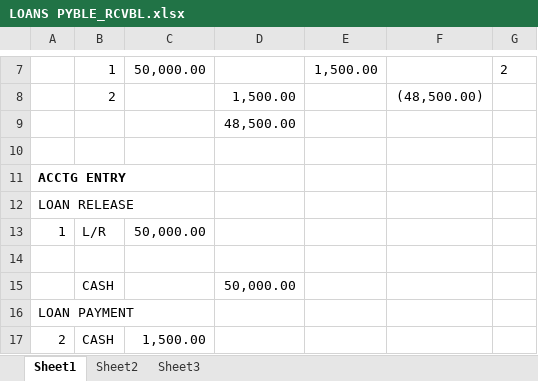
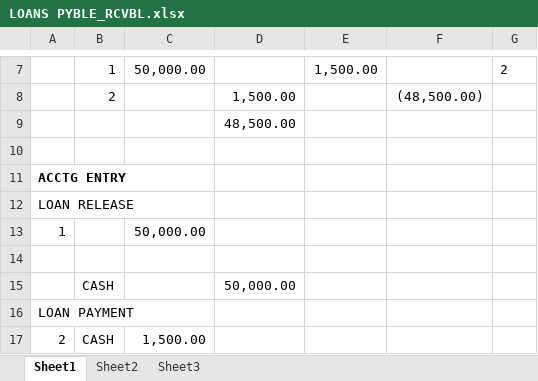
Before and after one commit to agent909/cdj_acc1, an Excel workbook: aCCTg. pROGRAm/LOANS PYBLE_RCVBL.xlsx, sheet Sheet1, drawn as a sheet; only a part is shown, gaps mark what is left out; values as stored, in another font and other column widths than the file's, no borders; the diff names each change by its address in the sheet, - before the commit and + after, or states it on an @@ line.

Commit message:
added excel files and change model of entry

```diff
--- a/aCCTg. pROGRAm/LOANS PYBLE_RCVBL.xlsx (sheet Sheet1)
+++ b/aCCTg. pROGRAm/LOANS PYBLE_RCVBL.xlsx (sheet Sheet1)
-B13: L/R
+B13: (empty)
```
Also changed, not shown: aCCTg. pROGRAm/LOANS RECEIVABLE.xlsx, 1 other file.
